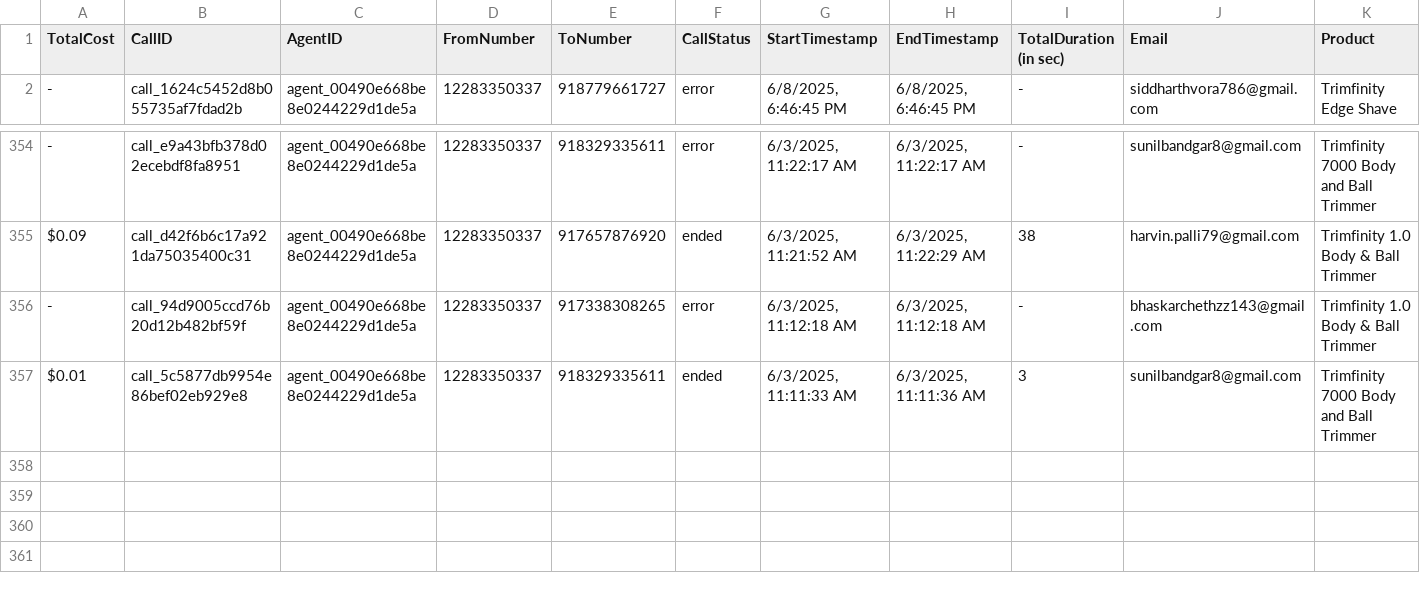
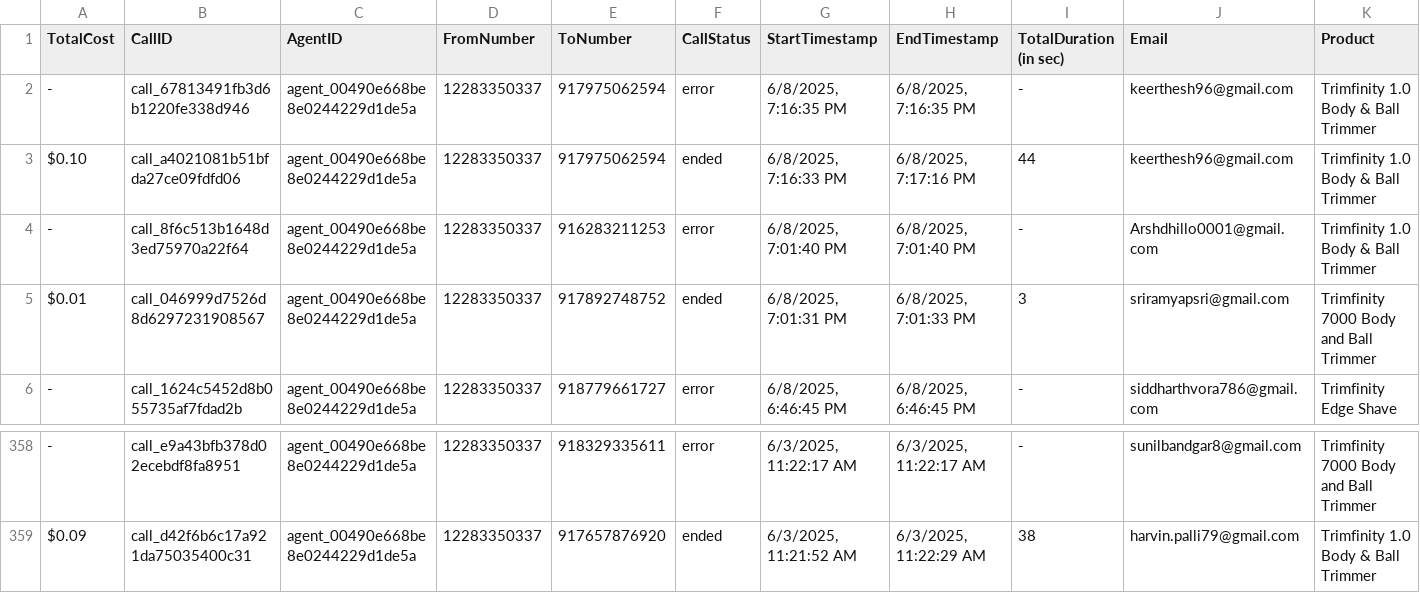
Before and after one commit to Urban-gabru-yog/Trimfinity_Dashboard_1104, a CSV file: data/call_data.csv, drawn as a sheet; only a part is shown, gaps mark what is left out; removed rows and columns are numbered as before the commit, all else as after; rows hold the shown columns only; the diff names each change by its address in the sheet, - before the commit and + after, or states it on an @@ line.

```diff
--- a/data/call_data.csv
+++ b/data/call_data.csv
+row 2: - | call_67813491fb3d6b1220fe338d946 | agent_00490e668be8e0244229d1de5a | 12283350337 | 917975062594 | error | 6/8/2025, 7:16:35 PM | 6/8/2025, 7:16:35 PM | - | keerthesh96@gmail.com | Trimfinity 1.0 Body & Ball Trimmer
+row 3: $0.10 | call_a4021081b51bfda27ce09fdfd06 | agent_00490e668be8e0244229d1de5a | 12283350337 | 917975062594 | ended | 6/8/2025, 7:16:33 PM | 6/8/2025, 7:17:16 PM | 44 | keerthesh96@gmail.com | Trimfinity 1.0 Body & Ball Trimmer
+row 4: - | call_8f6c513b1648d3ed75970a22f64 | agent_00490e668be8e0244229d1de5a | 12283350337 | 916283211253 | error | 6/8/2025, 7:01:40 PM | 6/8/2025, 7:01:40 PM | - | Arshdhillo0001@gmail.com | Trimfinity 1.0 Body & Ball Trimmer
+row 5: $0.01 | call_046999d7526d8d6297231908567 | agent_00490e668be8e0244229d1de5a | 12283350337 | 917892748752 | ended | 6/8/2025, 7:01:31 PM | 6/8/2025, 7:01:33 PM | 3 | sriramyapsri@gmail.com | Trimfinity 7000 Body and Ball Trimmer
-row 356: - | call_94d9005ccd76b20d12b482bf59f | agent_00490e668be8e0244229d1de5a | 12283350337 | 917338308265 | error | 6/3/2025, 11:12:18 AM | 6/3/2025, 11:12:18 AM | - | bhaskarchethzz143@gmail.com | Trimfinity 1.0 Body & Ball Trimmer
-row 357: $0.01 | call_5c5877db9954e86bef02eb929e8 | agent_00490e668be8e0244229d1de5a | 12283350337 | 918329335611 | ended | 6/3/2025, 11:11:33 AM | 6/3/2025, 11:11:36 AM | 3 | sunilbandgar8@gmail.com | Trimfinity 7000 Body and Ball Trimmer
```
Also changed, not shown: 2 other files.
